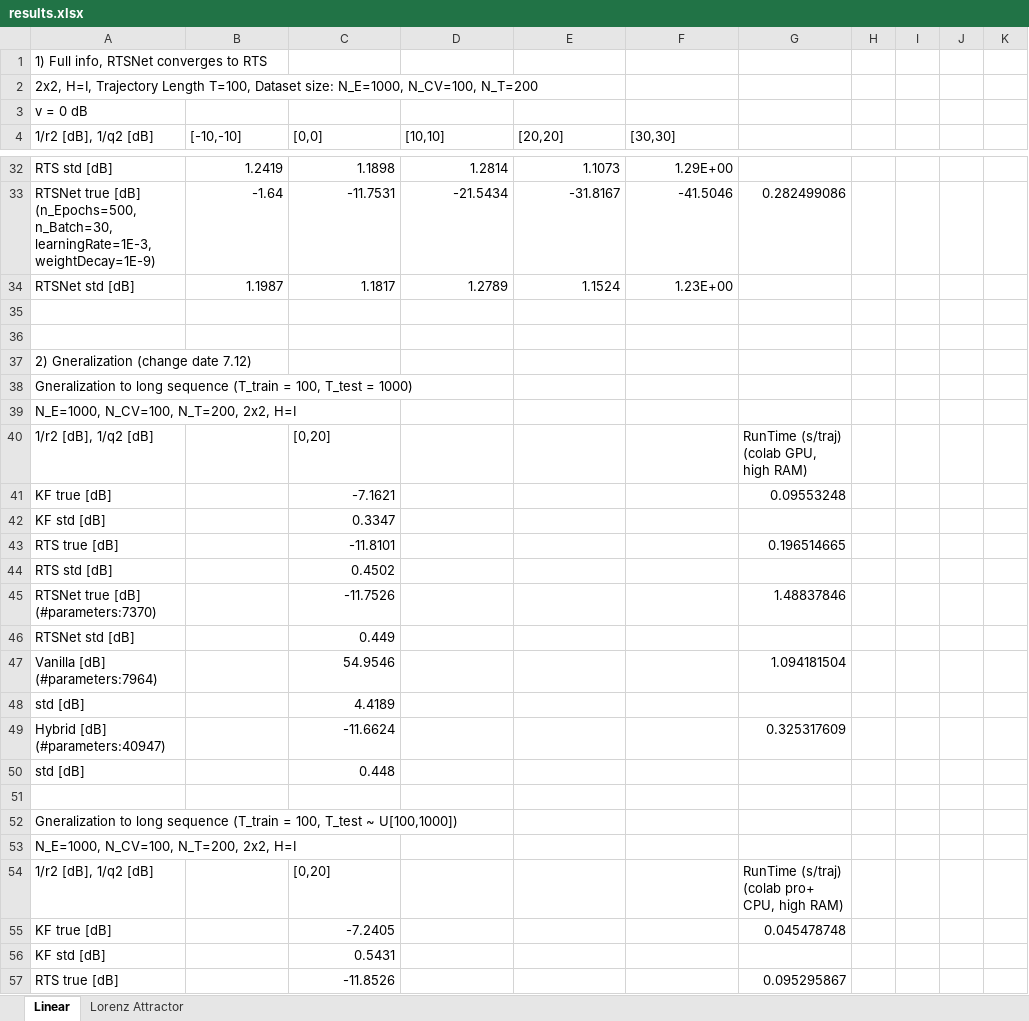
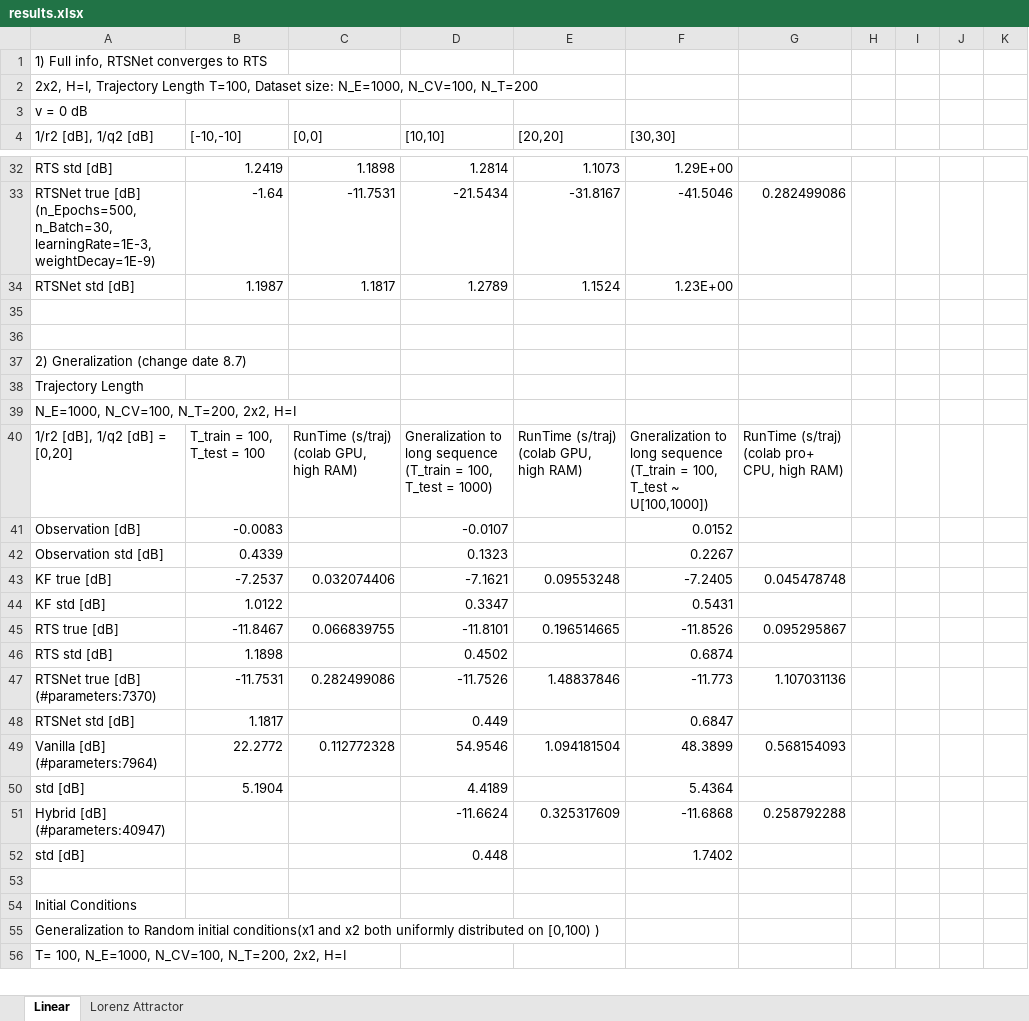
Before and after one commit to KalmanNet/RTSNet_TSP, an Excel workbook: results.xlsx, sheet Linear, drawn as a sheet; only a part is shown, gaps mark what is left out; the shorter side is filled out with more unchanged rows; values as stored, in another font and other column widths than the file's, no cell formats; removed rows and columns are numbered as before the commit, all else as after; the diff covers the shown part only; the diff names each change by its address in the sheet, - before the commit and + after, or states it on an @@ line.

```diff
--- a/results.xlsx (sheet Linear)
+++ b/results.xlsx (sheet Linear)
-A37 (1/r2 [dB], 1/q2 [dB]): 2) Gneralization (change date 7.12)
+A37 (1/r2 [dB], 1/q2 [dB]): 2) Gneralization (change date 8.7)
-A38 (1/r2 [dB], 1/q2 [dB]): Gneralization to long sequence (T_train = 100, T_test = 1000)
+A38 (1/r2 [dB], 1/q2 [dB]): Trajectory Length
-row 40: 1/r2 [dB], 1/q2 [dB] |  | [0,20] |  |  |  | RunTime (s/traj) (colab GPU, high RAM)
-row 41: KF true [dB] |  | -7.1621 |  |  |  | 0.09553248
-row 42: KF std [dB] |  | 0.3347
-row 43: RTS true [dB] |  | -11.8101 |  |  |  | 0.196514665
-row 44: RTS std [dB] |  | 0.4502
-row 45: RTSNet true [dB] (#parameters:7370) |  | -11.7526 |  |  |  | 1.48837846
-row 46: RTSNet std [dB] |  | 0.449
-row 47: Vanilla [dB] (#parameters:7964) |  | 54.9546 |  |  |  | 1.094181504
-row 48: std [dB] |  | 4.4189
-row 49: Hybrid [dB] (#parameters:40947) |  | -11.6624 |  |  |  | 0.325317609
-row 50: std [dB] |  | 0.448
+row 40: 1/r2 [dB], 1/q2 [dB] = [0,20] | T_train = 100, T_test = 100 | RunTime (s/traj) (colab GPU, high RAM) | Gneralization to long sequence (T_train = 100, T_test = 1000) | RunTime (s/traj) (colab GPU, high RAM) | Gneralization to long sequence (T_train = 100, T_test ~ U[100,1000]) | RunTime (s/traj) (colab pro+ CPU, high RAM)
+row 41: Observation [dB] | -0.0083 |  | -0.0107 |  | 0.0152
+row 42: Observation std [dB] | 0.4339 |  | 0.1323 |  | 0.2267
+row 43: KF true [dB] | -7.2537 | 0.032074406 | -7.1621 | 0.09553248 | -7.2405 | 0.045478748
+row 44: KF std [dB] | 1.0122 |  | 0.3347 |  | 0.5431
+row 45: RTS true [dB] | -11.8467 | 0.066839755 | -11.8101 | 0.196514665 | -11.8526 | 0.095295867
+row 46: RTS std [dB] | 1.1898 |  | 0.4502 |  | 0.6874
+row 47: RTSNet true [dB] (#parameters:7370) | -11.7531 | 0.282499086 | -11.7526 | 1.48837846 | -11.773 | 1.107031136
+row 48: RTSNet std [dB] | 1.1817 |  | 0.449 |  | 0.6847
+row 49: Vanilla [dB] (#parameters:7964) | 22.2772 | 0.112772328 | 54.9546 | 1.094181504 | 48.3899 | 0.568154093
+row 50: std [dB] | 5.1904 |  | 4.4189 |  | 5.4364
+row 51: Hybrid [dB] (#parameters:40947) |  |  | -11.6624 | 0.325317609 | -11.6868 | 0.258792288
+row 52: std [dB] |  |  | 0.448 |  | 1.7402
-A54 (1/r2 [dB], 1/q2 [dB]): Gneralization to long sequence (T_train = 100, T_test ~ U[100,1000])
+A54 (1/r2 [dB], 1/q2 [dB]): Initial Conditions
-row 53: N_E=1000, N_CV=100, N_T=200, 2x2, H=I
-row 54: 1/r2 [dB], 1/q2 [dB] |  | [0,20] |  |  |  | RunTime (s/traj) (colab pro+ CPU, high RAM)
-row 55: KF true [dB] |  | -7.2405 |  |  |  | 0.045478748
-row 56: KF std [dB] |  | 0.5431
-row 57: RTS true [dB] |  | -11.8526 |  |  |  | 0.095295867
```
Also changed, not shown: 43 added rows, 29 removed rows and 8 edited cells elsewhere in this sheet, sheet Lorenz Attractor, cell formats, 8 other files.
